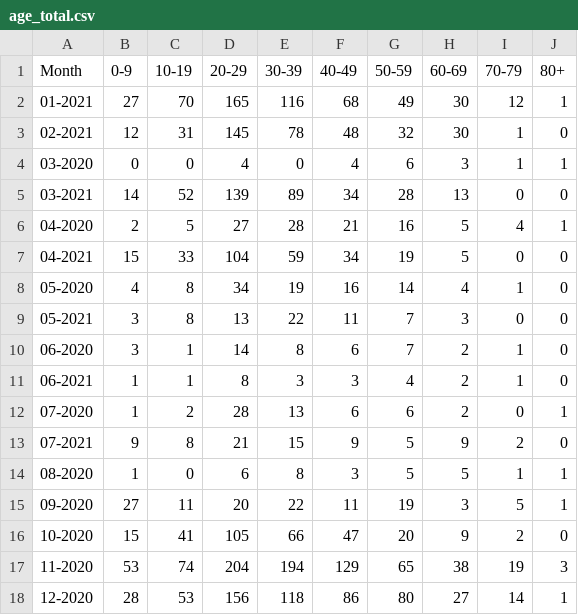
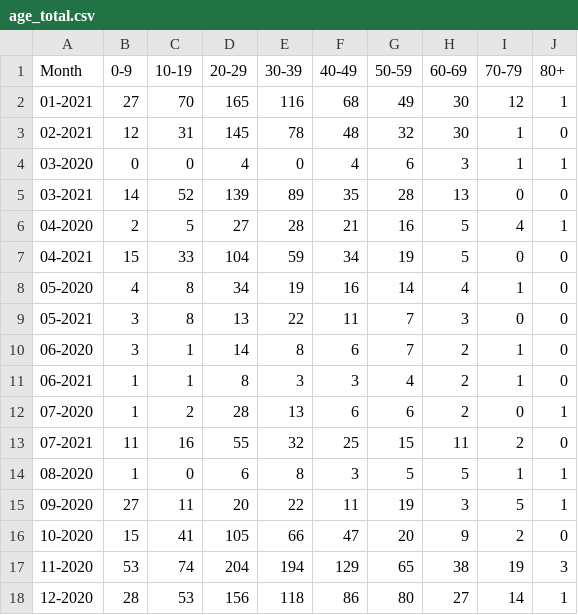
Before and after one commit to SCPHCovid19Data/weekly_report, a CSV file: age_total.csv, drawn as a sheet.

```diff
--- a/age_total.csv
+++ b/age_total.csv
@@ -4,3 +4,3 @@
 "03-2020",0,0,4,0,4,6,3,1,1
-"03-2021",14,52,139,89,34,28,13,0,0
+"03-2021",14,52,139,89,35,28,13,0,0
 "04-2020",2,5,27,28,21,16,5,4,1
@@ -12,3 +12,3 @@
 "07-2020",1,2,28,13,6,6,2,0,1
-"07-2021",9,8,21,15,9,5,9,2,0
+"07-2021",11,16,55,32,25,15,11,2,0
 "08-2020",1,0,6,8,3,5,5,1,1
```
Also changed, not shown: census_age_comparison.csv, census_testing_comparison.csv, 15 other files.
